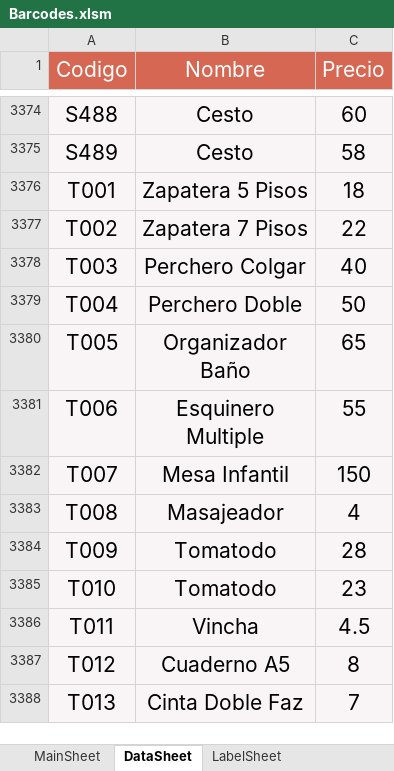
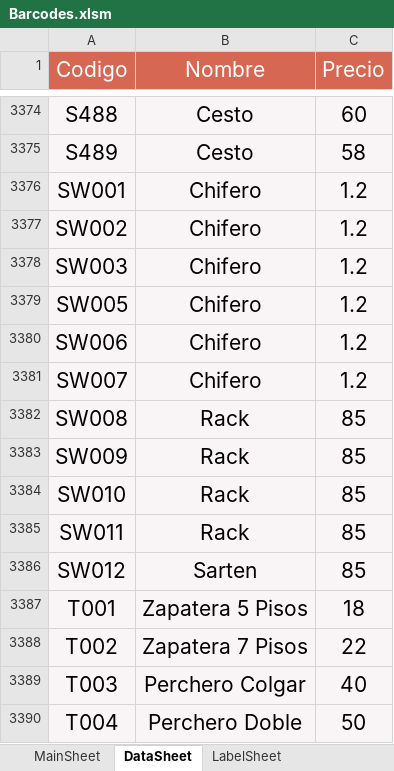
Before and after one commit to ivanquino1000/BarcodeVba, an Excel workbook: Src/Barcodes.xlsm, sheet DataSheet, drawn as a sheet; only a part is shown, gaps mark what is left out; the shorter side is filled out with more unchanged rows; values as stored, in another font and other column widths than the file's, no borders; the diff names each change by its address in the sheet, - before the commit and + after, or states it on an @@ line.

```diff
--- a/Src/Barcodes.xlsm (sheet DataSheet)
+++ b/Src/Barcodes.xlsm (sheet DataSheet)
+row 3376: SW001 | Chifero | 1.2
+row 3377: SW002 | Chifero | 1.2
+row 3378: SW003 | Chifero | 1.2
+row 3379: SW005 | Chifero | 1.2
+row 3380: SW006 | Chifero | 1.2
+row 3381: SW007 | Chifero | 1.2
+row 3382: SW008 | Rack | 85
+row 3383: SW009 | Rack | 85
+row 3384: SW010 | Rack | 85
+row 3385: SW011 | Rack | 85
+row 3386: SW012 | Sarten | 85
```
Also changed, not shown: sheet MainSheet, SessionBackup/LastSessionItems.xlsx.
